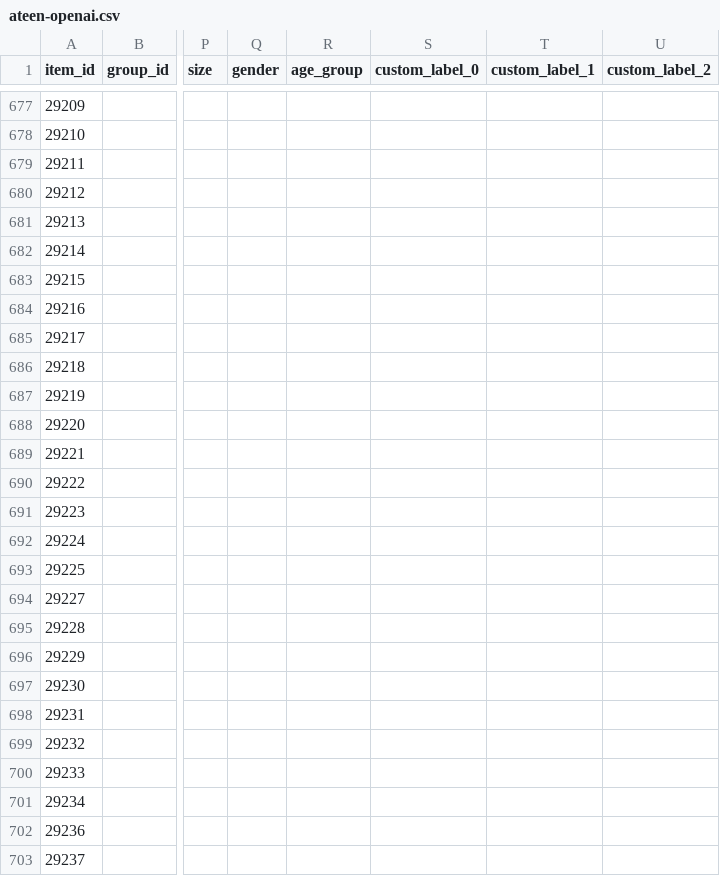
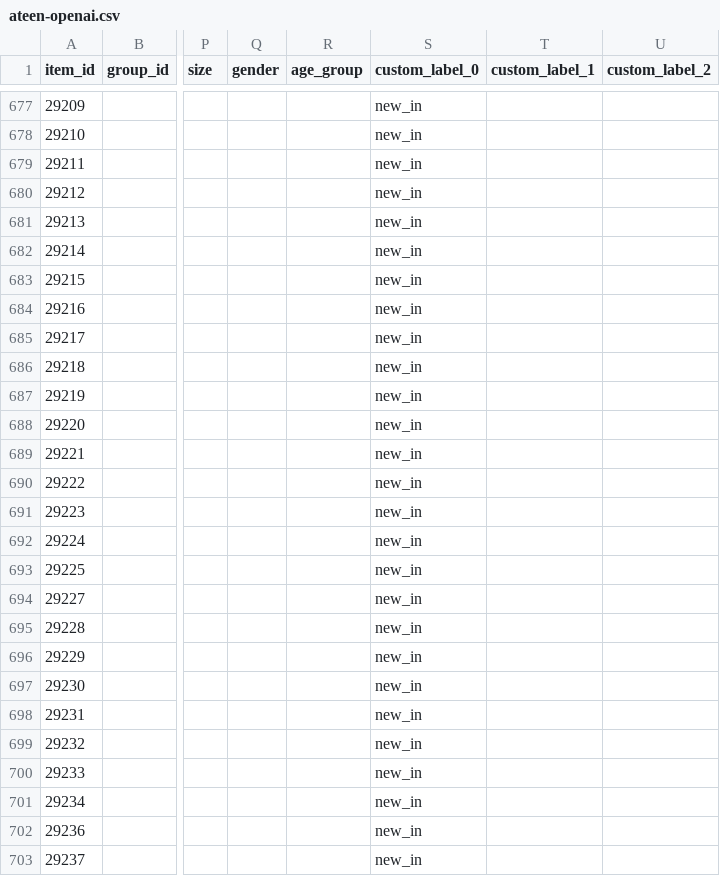
Before and after one commit to gestaoanuncios-coder/ateen-feed, a CSV file: docs/ateen-openai.csv, drawn as a sheet; only a part is shown, gaps mark what is left out; the diff covers the shown part only; the diff names each change by its address in the sheet, - before the commit and + after, or states it on an @@ line.

```diff
--- a/docs/ateen-openai.csv
+++ b/docs/ateen-openai.csv
-S677:S703 (custom_label_0): (empty)
+S677:S703 (custom_label_0): new_in
```
Also changed, not shown: 157 edited cells elsewhere in this file.
